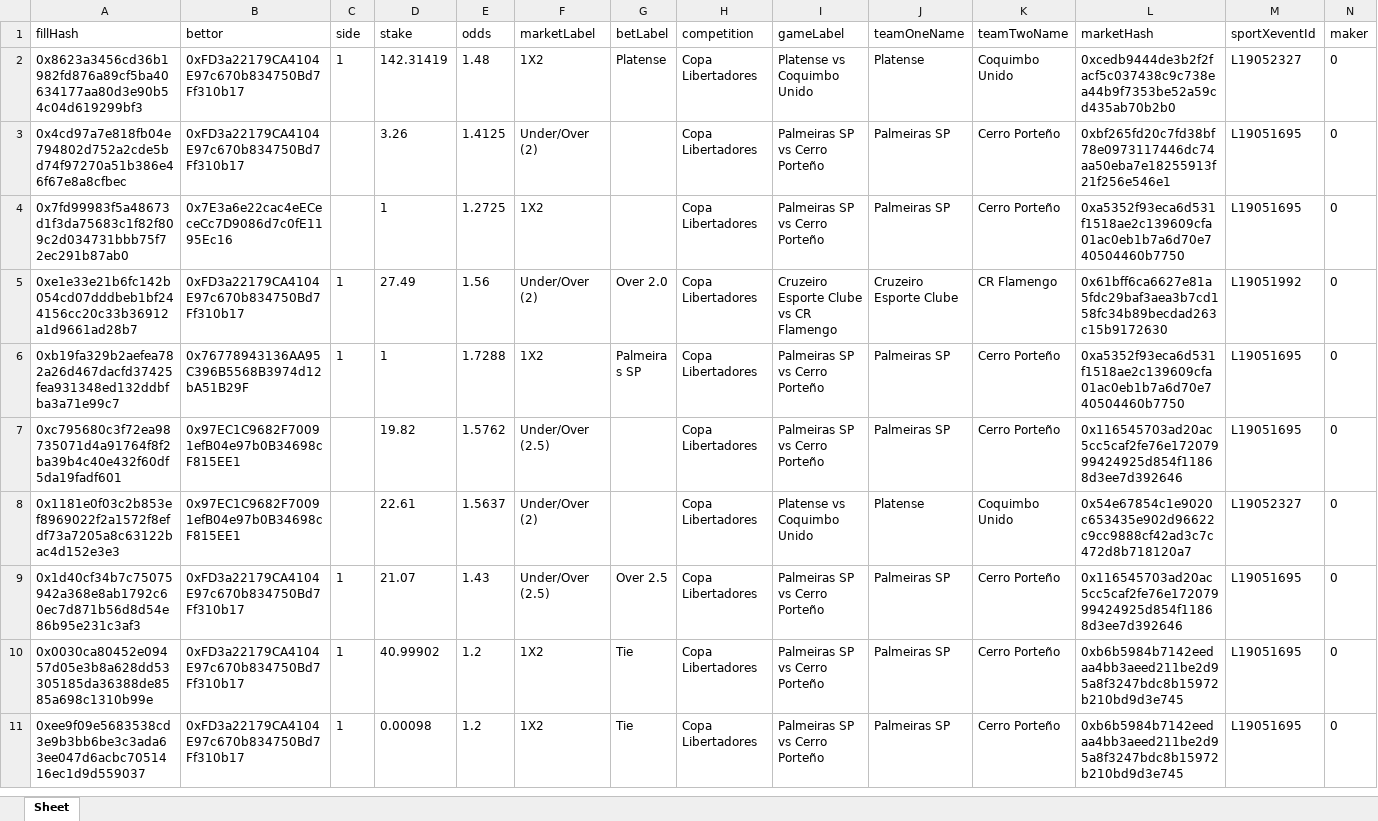
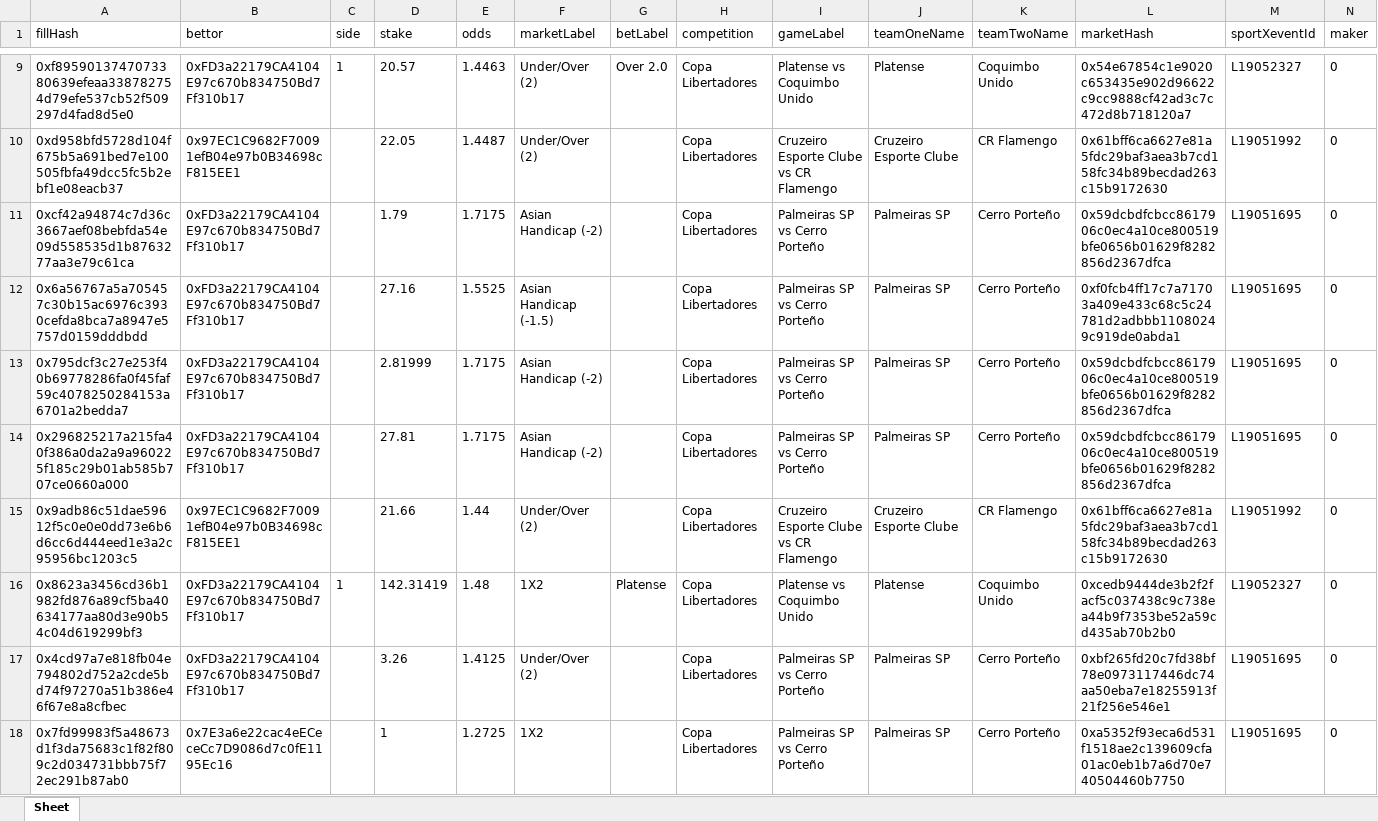
Before and after one commit to aimidas1/transactions_sxbet, an Excel workbook: data/sxbet/ligas/Copa Libertadores/trades.xlsx, sheet Sheet, drawn as a sheet; only a part is shown, gaps mark what is left out; the shorter side is filled out with more unchanged rows; values as stored, in another font and other column widths than the file's, no borders; rows hold the shown columns only; the diff covers the shown part only; the diff names each change by its address in the sheet, - before the commit and + after, or states it on an @@ line.

Commit message:
Update soccer trades 2026-08-12 14:02:51 UTC

```diff
--- a/data/sxbet/ligas/Copa Libertadores/trades.xlsx (sheet Sheet)
+++ b/data/sxbet/ligas/Copa Libertadores/trades.xlsx (sheet Sheet)
+row 9: 0xf8959013747073380639efeaa338782754d79efe537cb52f509297d4fad8d5e0 | 0xFD3a22179CA4104E97c670b834750Bd7Ff310b17 | 1 | 20.57 | 1.4463 | Under/Over (2) | Over 2.0 | Copa Libertadores | Platense vs Coquimbo Unido | Platense | Coquimbo Unido | 0x54e67854c1e9020c653435e902d96622c9cc9888cf42ad3c7c472d8b718120a7 | L19052327 | 0
+row 10: 0xd958bfd5728d104f675b5a691bed7e100505fbfa49dcc5fc5b2ebf1e08eacb37 | 0x97EC1C9682F70091efB04e97b0B34698cF815EE1 |  | 22.05 | 1.4487 | Under/Over (2) |  | Copa Libertadores | Cruzeiro Esporte Clube vs CR Flamengo | Cruzeiro Esporte Clube | CR Flamengo | 0x61bff6ca6627e81a5fdc29baf3aea3b7cd158fc34b89becdad263c15b9172630 | L19051992 | 0
+row 11: 0xcf42a94874c7d36c3667aef08bebfda54e09d558535d1b8763277aa3e79c61ca | 0xFD3a22179CA4104E97c670b834750Bd7Ff310b17 |  | 1.79 | 1.7175 | Asian Handicap (-2) |  | Copa Libertadores | Palmeiras SP vs Cerro Porteño | Palmeiras SP | Cerro Porteño | 0x59dcbdfcbcc8617906c0ec4a10ce800519bfe0656b01629f8282856d2367dfca | L19051695 | 0
+row 12: 0x6a56767a5a705457c30b15ac6976c3930cefda8bca7a8947e5757d0159dddbdd | 0xFD3a22179CA4104E97c670b834750Bd7Ff310b17 |  | 27.16 | 1.5525 | Asian Handicap (-1.5) |  | Copa Libertadores | Palmeiras SP vs Cerro Porteño | Palmeiras SP | Cerro Porteño | 0xf0fcb4ff17c7a71703a409e433c68c5c24781d2adbbb11080249c919de0abda1 | L19051695 | 0
+row 13: 0x795dcf3c27e253f40b69778286fa0f45faf59c4078250284153a6701a2bedda7 | 0xFD3a22179CA4104E97c670b834750Bd7Ff310b17 |  | 2.81999 | 1.7175 | Asian Handicap (-2) |  | Copa Libertadores | Palmeiras SP vs Cerro Porteño | Palmeiras SP | Cerro Porteño | 0x59dcbdfcbcc8617906c0ec4a10ce800519bfe0656b01629f8282856d2367dfca | L19051695 | 0
+row 14: 0x296825217a215fa40f386a0da2a9a960225f185c29b01ab585b707ce0660a000 | 0xFD3a22179CA4104E97c670b834750Bd7Ff310b17 |  | 27.81 | 1.7175 | Asian Handicap (-2) |  | Copa Libertadores | Palmeiras SP vs Cerro Porteño | Palmeiras SP | Cerro Porteño | 0x59dcbdfcbcc8617906c0ec4a10ce800519bfe0656b01629f8282856d2367dfca | L19051695 | 0
+row 15: 0x9adb86c51dae59612f5c0e0e0dd73e6b6d6cc6d444eed1e3a2c95956bc1203c5 | 0x97EC1C9682F70091efB04e97b0B34698cF815EE1 |  | 21.66 | 1.44 | Under/Over (2) |  | Copa Libertadores | Cruzeiro Esporte Clube vs CR Flamengo | Cruzeiro Esporte Clube | CR Flamengo | 0x61bff6ca6627e81a5fdc29baf3aea3b7cd158fc34b89becdad263c15b9172630 | L19051992 | 0
```
Also changed, not shown: 7 added rows elsewhere in this sheet, data/sxbet/ligas/Copa Sudamericana/trades.xlsx, data/sxbet/ligas/Europa League_UEFA/trades.xlsx, 13 other files.
